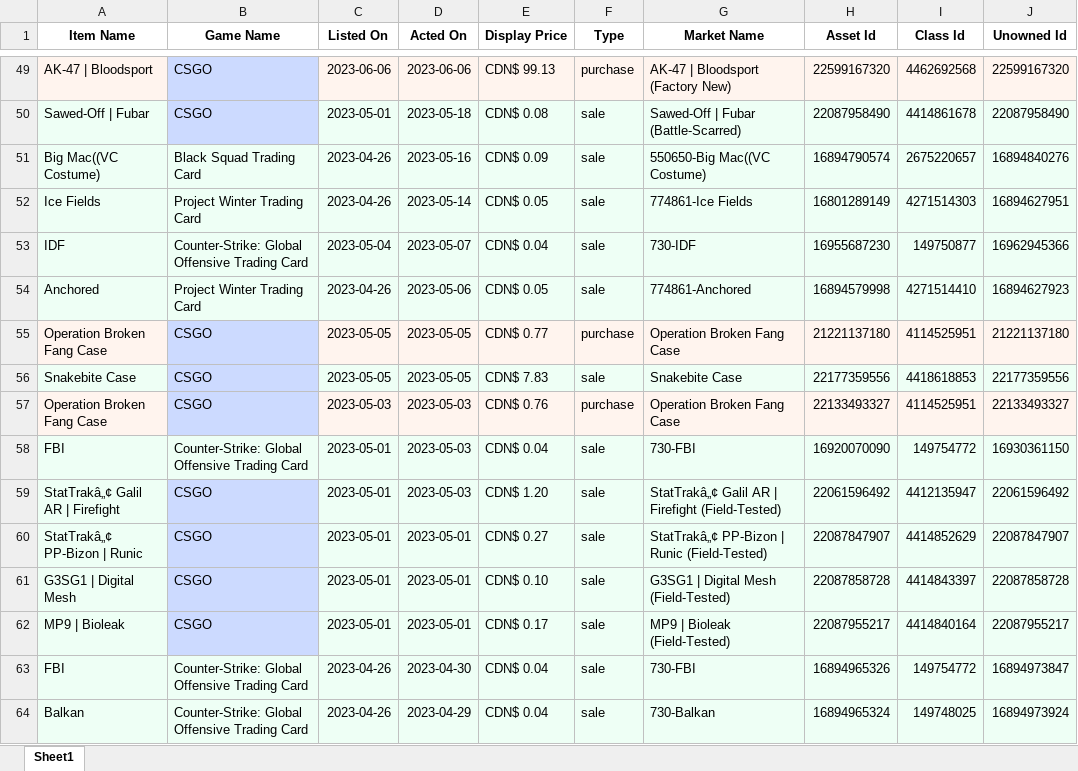
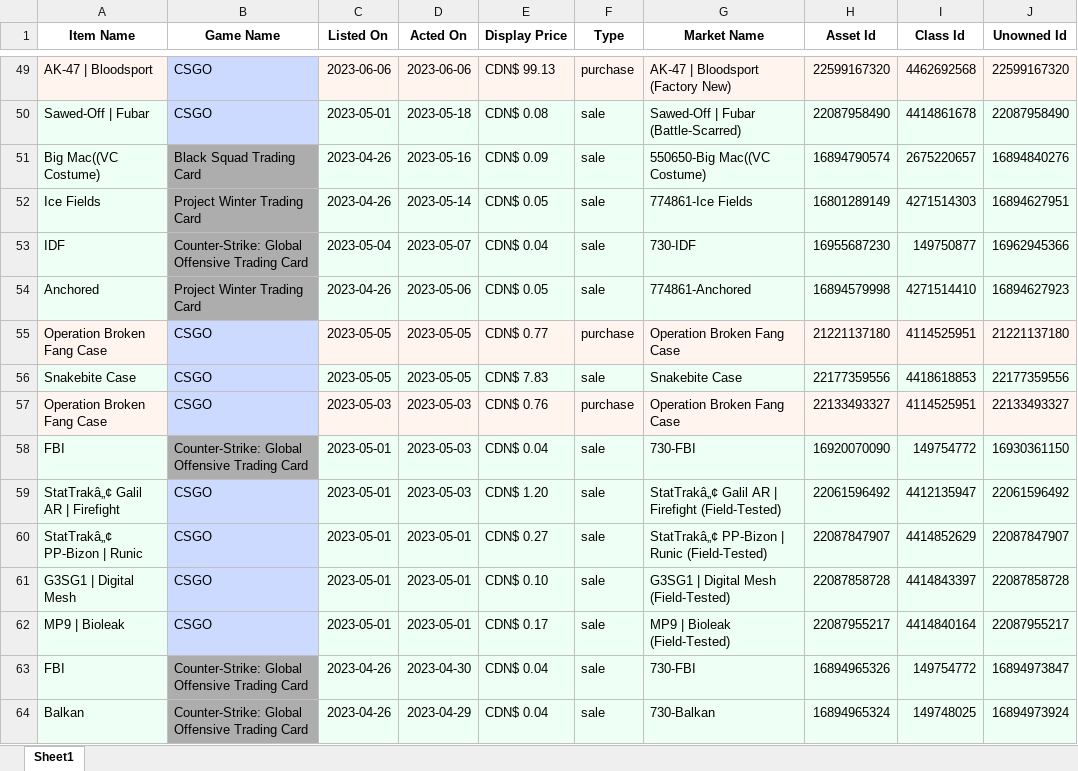
Before and after one commit to DefrimBinakaj/counterstrike_transac_analyzer, an Excel workbook: output_data_csgo_all_2.xlsx, sheet Sheet1, drawn as a sheet; only a part is shown, gaps mark what is left out; values as stored, in another font and other column widths than the file's, no borders; the diff covers the shown part only; the diff names each change by its address in the sheet, - before the commit and + after, or states it on an @@ line.

```diff
--- a/output_data_csgo_all_2.xlsx (sheet Sheet1)
+++ b/output_data_csgo_all_2.xlsx (sheet Sheet1)
-B51:B54 fill: #EEFFF5
+B51:B54 fill: #ADADAD
-B58 fill: #EEFFF5
+B58 fill: #ADADAD
-B63:B64 fill: #EEFFF5
+B63:B64 fill: #ADADAD
```
Also changed, not shown: cell formats elsewhere in this sheet, 2 other files.
